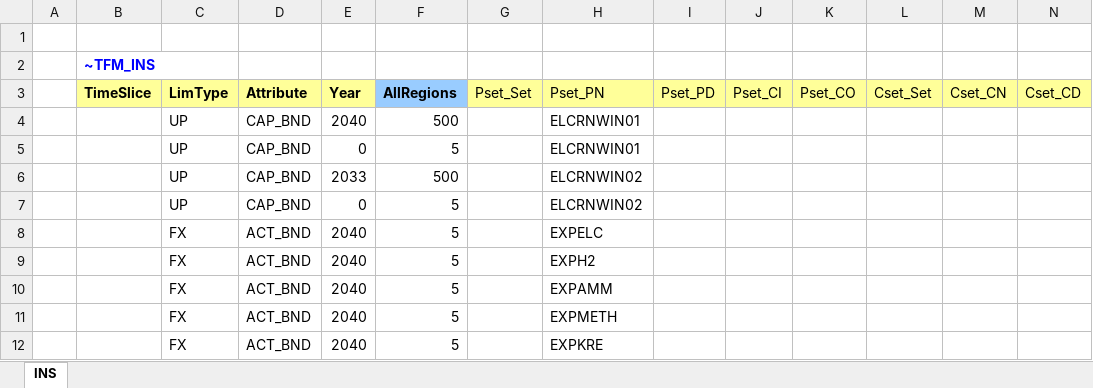
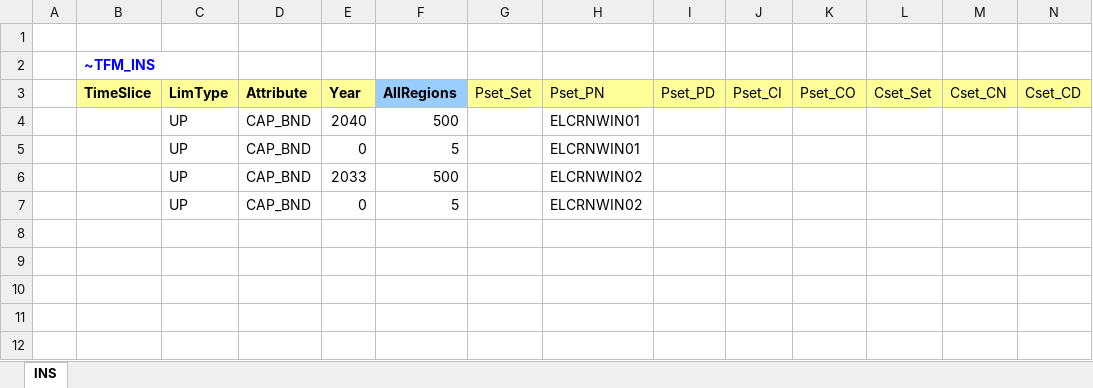
Before and after one commit to frangb99/Master-thesis-model-2, an Excel workbook: SuppXLS/Scen_limit_capacities.xlsx, sheet INS, drawn as a sheet; values as stored, in another font and other column widths than the file's, no borders; the diff names each change by its address in the sheet, - before the commit and + after, or states it on an @@ line.

Commit message:
Update Scen_limit_capacities.xlsx

```diff
--- a/SuppXLS/Scen_limit_capacities.xlsx (sheet INS)
+++ b/SuppXLS/Scen_limit_capacities.xlsx (sheet INS)
-row 8:  |  | FX | ACT_BND | 2040 | 5 |  | EXPELC
-row 9:  |  | FX | ACT_BND | 2040 | 5 |  | EXPH2
-row 10:  |  | FX | ACT_BND | 2040 | 5 |  | EXPAMM
-row 11:  |  | FX | ACT_BND | 2040 | 5 |  | EXPMETH
-row 12:  |  | FX | ACT_BND | 2040 | 5 |  | EXPKRE
```
